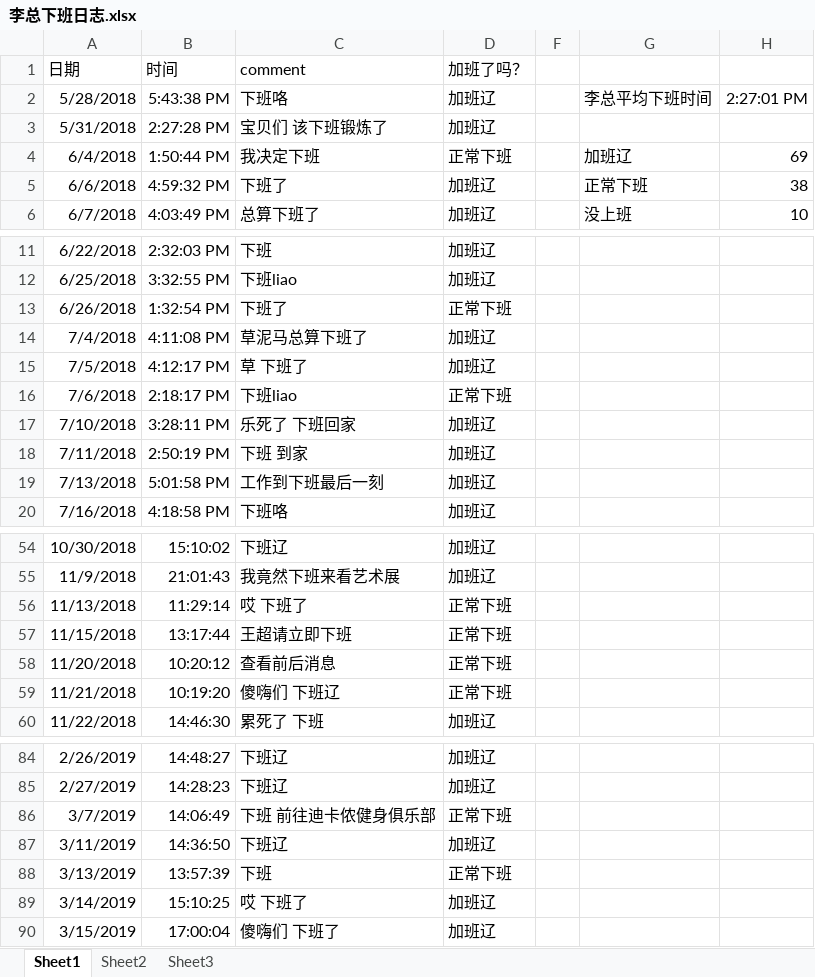
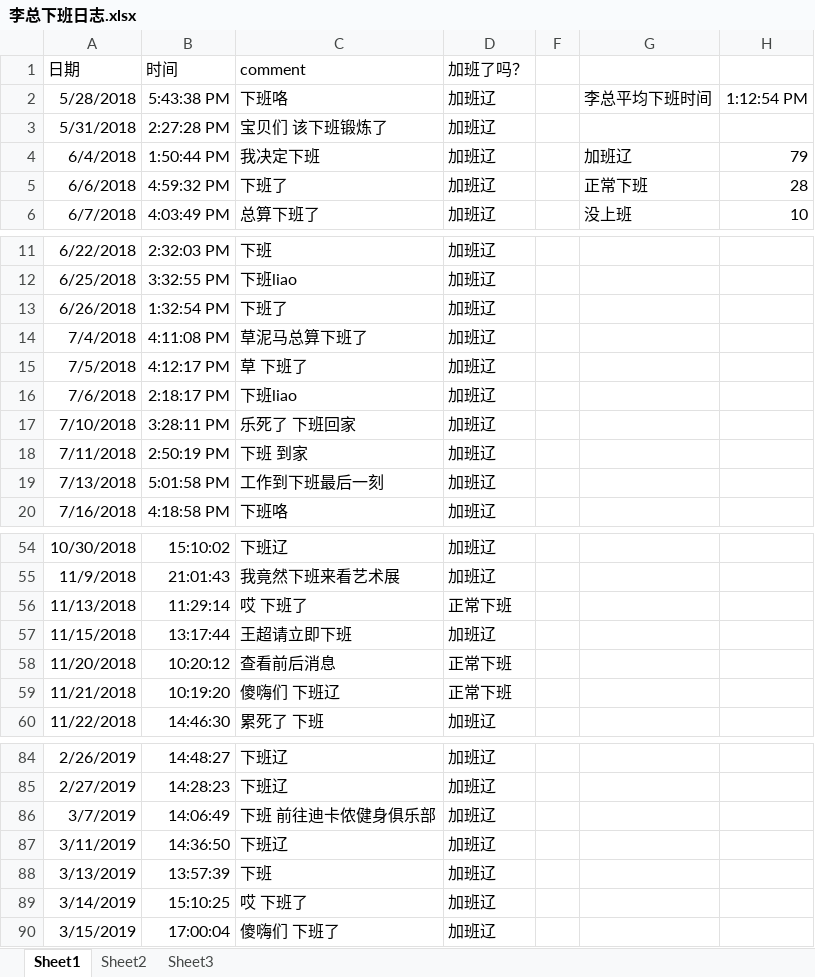
Before and after one commit to Gokou0213/Lyf0504, an Excel workbook: 李总下班日志.xlsx, sheet Sheet1, drawn as a sheet; only a part is shown, gaps mark what is left out; values as stored, in another font and other column widths than the file's, no borders; conditional formats not drawn; the diff covers the shown part only; the diff names each change by its address in the sheet, - before the commit and + after, or states it on an @@ line.

```diff
--- a/李总下班日志.xlsx (sheet Sheet1)
+++ b/李总下班日志.xlsx (sheet Sheet1)
-H2: 2:27:01 PM
+H2: 1:12:54 PM
-D4 (加班了吗？): 正常下班
+D4 (加班了吗？): 加班辽
-H4: 69
+H4: 79
-H5: 38
+H5: 28
-D13 (加班了吗？): 正常下班
+D13 (加班了吗？): 加班辽
-D16 (加班了吗？): 正常下班
+D16 (加班了吗？): 加班辽
-D57 (加班了吗？): 正常下班
+D57 (加班了吗？): 加班辽
-D86 (加班了吗？): 正常下班
+D86 (加班了吗？): 加班辽
-D88 (加班了吗？): 正常下班
+D88 (加班了吗？): 加班辽
```
Also changed, not shown: 14 edited cells elsewhere in this sheet.
